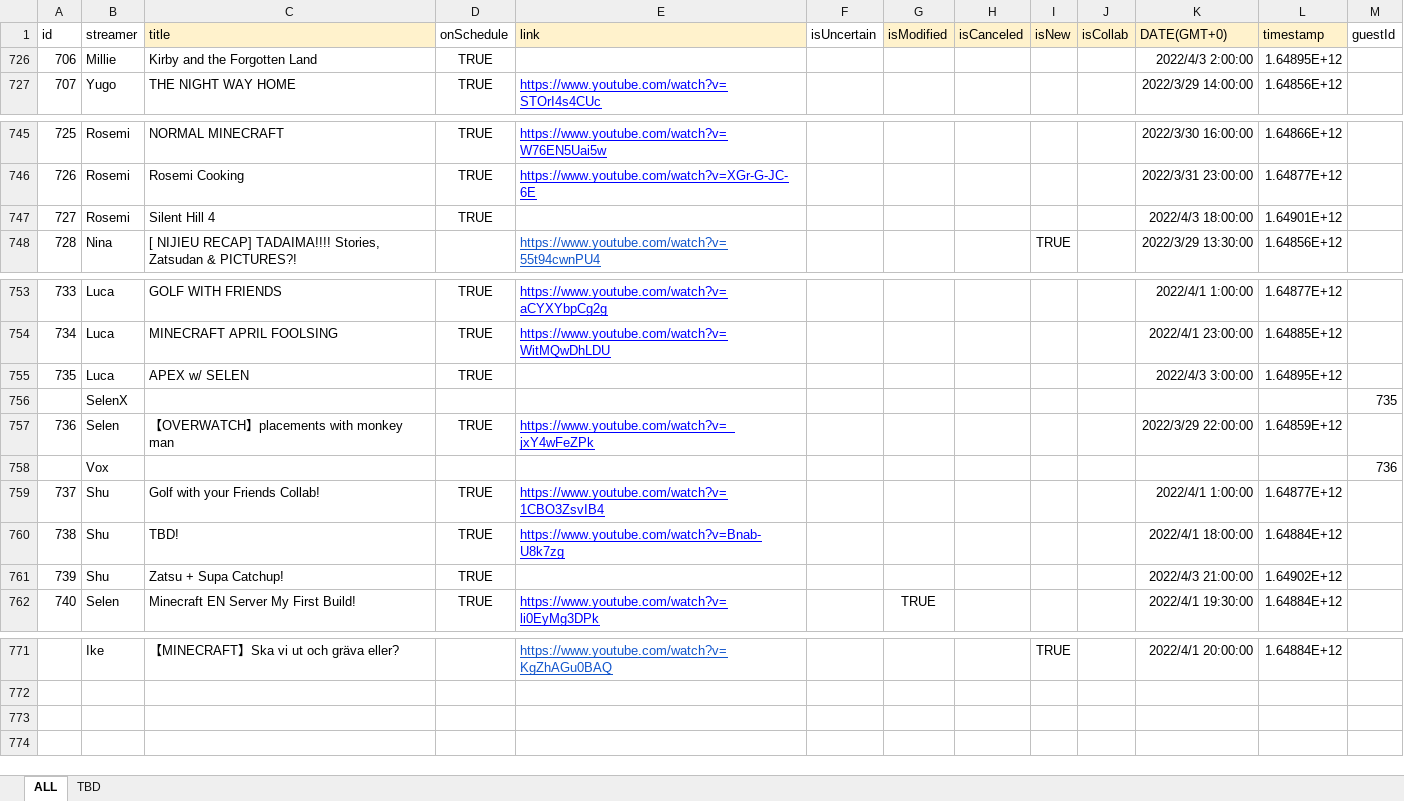
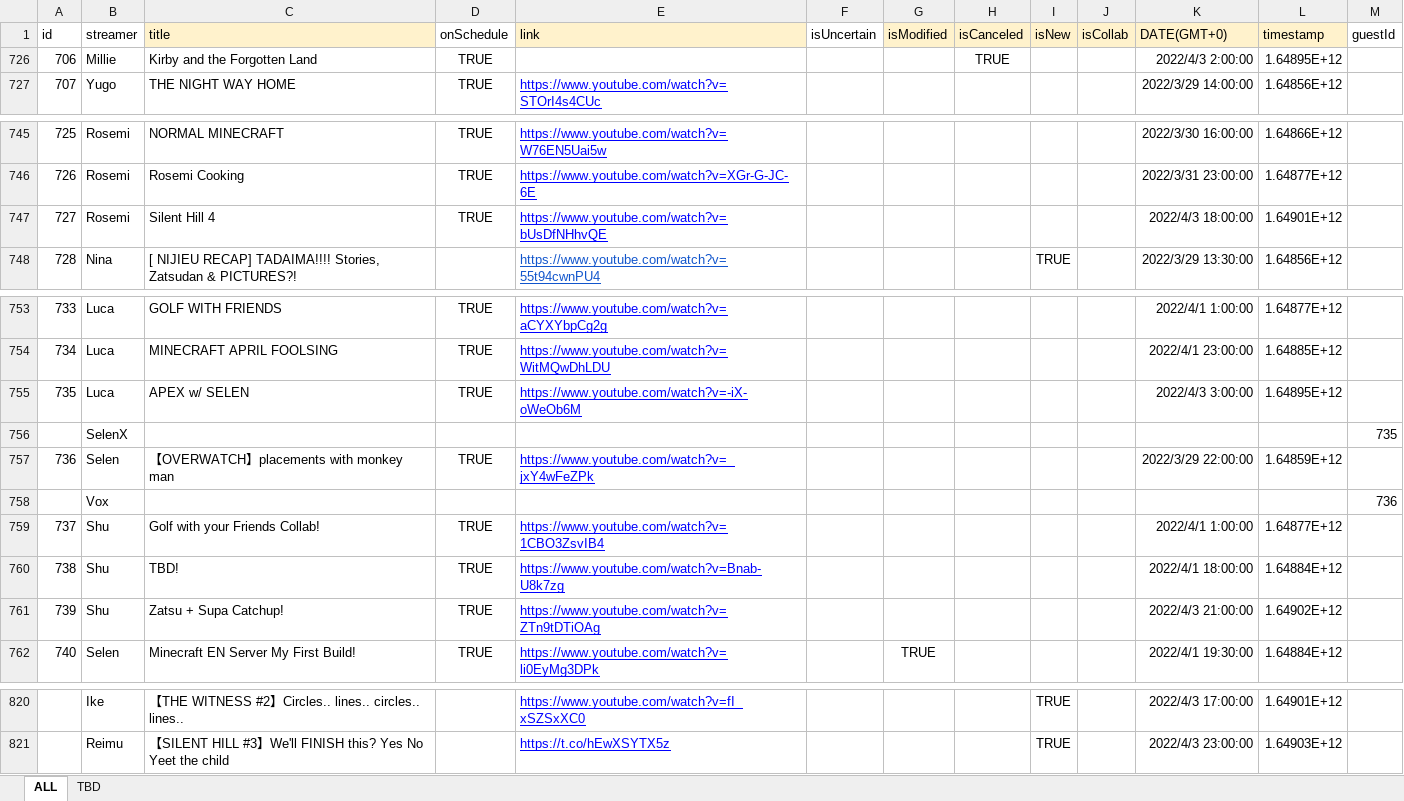
Before and after one commit to v4724/nijisanji-schedule, an Excel workbook: docs/assets/docs/Schedule.xlsx, sheet ALL, drawn as a sheet; only a part is shown, gaps mark what is left out; values as stored, in another font and other column widths than the file's, no borders; charts and pictures not drawn; addresses are those after the commit; the diff covers the shown part only; the diff names each change by its address in the sheet, - before the commit and + after, or states it on an @@ line.

```diff
--- a/docs/assets/docs/Schedule.xlsx (sheet ALL)
+++ b/docs/assets/docs/Schedule.xlsx (sheet ALL)
-H726 (isCanceled): (empty)
+H726 (isCanceled): TRUE
-E747 (link): (empty)
+E747 (link): https://www.youtube.com/watch?v=bUsDfNHhvQE
-E755 (link): (empty)
+E755 (link): https://www.youtube.com/watch?v=-iX-oWeOb6M
-E761 (link): (empty)
+E761 (link): https://www.youtube.com/watch?v=ZTn9tDTiOAg
-C820 (title): 【MINECRAFT】Ska vi ut och gräva eller?
+C820 (title): 【THE WITNESS #2】Circles.. lines.. circles.. lines..
-E820 (link): https://www.youtube.com/watch?v=KgZhAGu0BAQ
+E820 (link): https://www.youtube.com/watch?v=fI_xSZSxXC0
-E820 text colour: #1155CC
+E820 text colour: #0000FF
-K820 (DATE(GMT+0)): 2022/4/1 20:00:00
+K820 (DATE(GMT+0)): 2022/4/3 17:00:00
-L820 (timestamp): 1.64884E+12
+L820 (timestamp): 1.64901E+12
+row 821:  | Reimu | 【SILENT HILL #3】We'll FINISH this? Yes No Yeet the child |  | https://t.co/hEwXSYTX5z |  |  |  | TRUE |  | 2022/4/3 23:00:00 | 1.64903E+12
```
Also changed, not shown: 49 added rows elsewhere in this sheet, formulas that keep their value, hidden cells, src/assets/docs/Schedule.xlsx, 7 other files.
